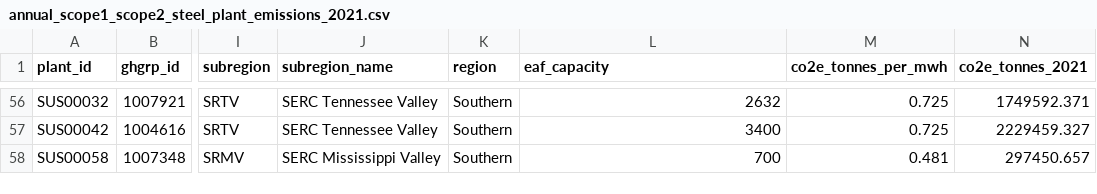
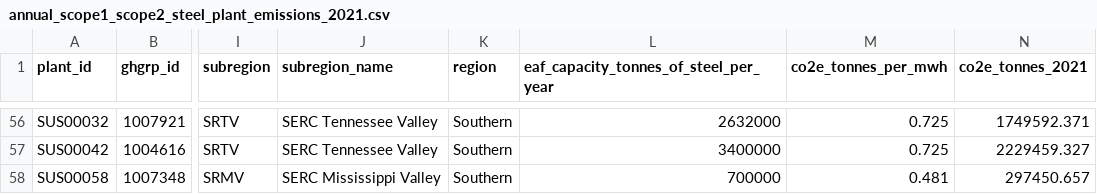
Before and after one commit to steeltracker/carbon-analysis, a CSV file: output-data/annual_scope1_scope2_steel_plant_emissions_2021.csv, drawn as a sheet; only a part is shown, gaps mark what is left out; the diff covers the shown part only; the diff names each change by its address in the sheet, - before the commit and + after, or states it on an @@ line.

```diff
--- a/output-data/annual_scope1_scope2_steel_plant_emissions_2021.csv
+++ b/output-data/annual_scope1_scope2_steel_plant_emissions_2021.csv
-L1: eaf_capacity
+L1: eaf_capacity_tonnes_of_steel_per_year
-L56: 2632
+L56: 2632000
-L57: 3400
+L57: 3400000
-L58: 700
+L58: 700000
```
Also changed, not shown: 54 edited cells elsewhere in this file, output-data/weekly_scope1_scope2_steel_plant_emissions_2021.csv, output-data/weekly_scope2_plant_emissions_2021.csv, 1 other file.
